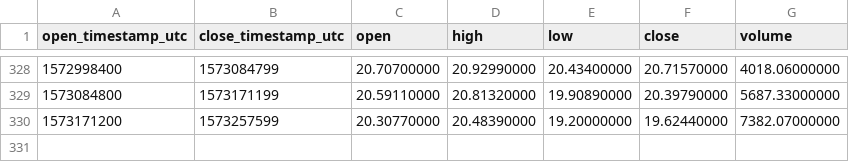
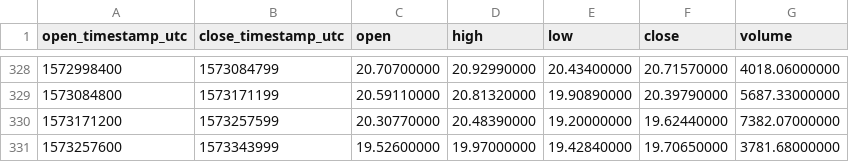
Before and after one commit to cryptobigbro/binance-BNBUSDC, a CSV file: binance-BNBUSDC-1d.csv, drawn as a sheet; only a part is shown, gaps mark what is left out; the diff names each change by its address in the sheet, - before the commit and + after, or states it on an @@ line.

```diff
--- a/binance-BNBUSDC-1d.csv
+++ b/binance-BNBUSDC-1d.csv
+row 331: 1573257600 | 1573343999 | 19.52600000 | 19.97000000 | 19.42840000 | 19.70650000 | 3781.68000000
```
Also changed, not shown: binance-BNBUSDC-1h.csv.
